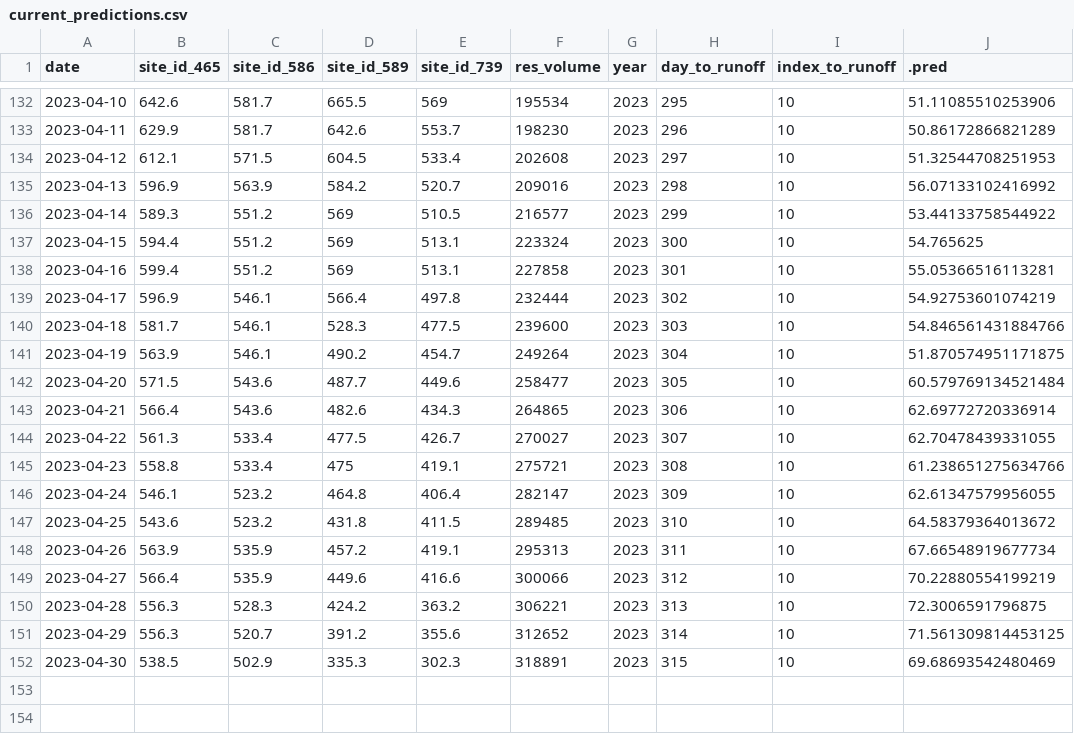
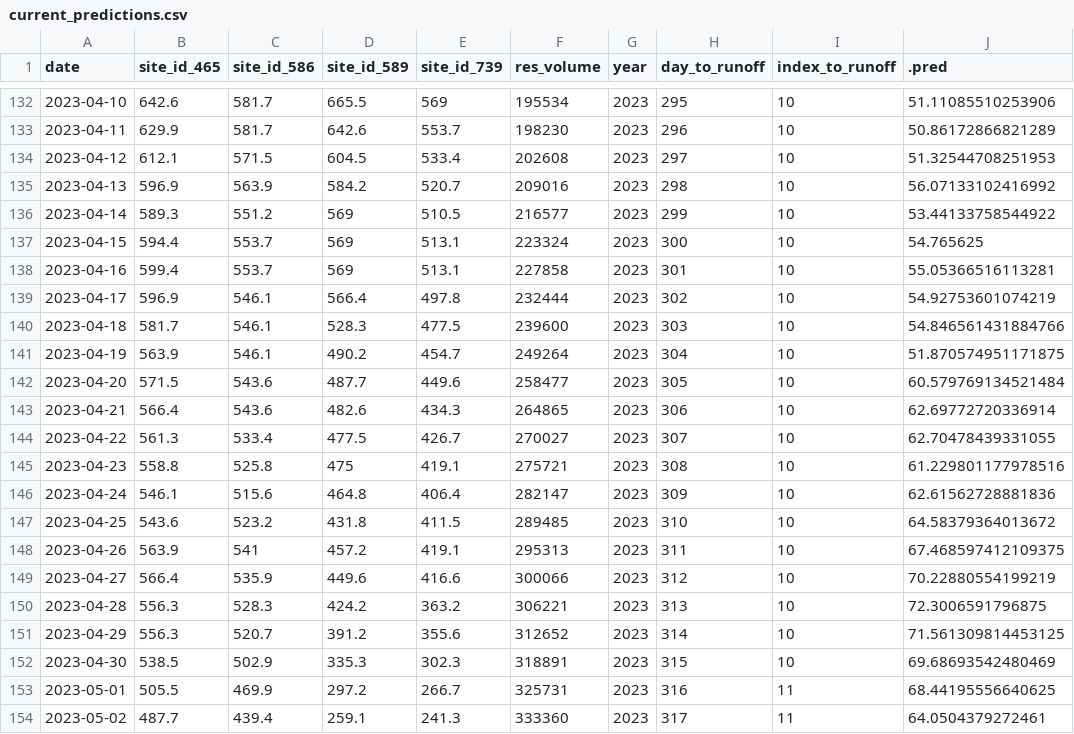
Before and after one commit to mschmidty/dolores_flow_predict, a CSV file: output/current_predictions.csv, drawn as a sheet; only a part is shown, gaps mark what is left out.

```diff
--- a/output/current_predictions.csv
+++ b/output/current_predictions.csv
@@ -136,4 +136,4 @@ date,site_id_465,site_id_586,site_id_589,site_id_739,res_volume,year,day_to_runo
 2023-04-14,589.3,551.2,569,510.5,216577,2023,299,10,53.44133758544922
-2023-04-15,594.4,551.2,569,513.1,223324,2023,300,10,54.765625
-2023-04-16,599.4,551.2,569,513.1,227858,2023,301,10,55.05366516113281
+2023-04-15,594.4,553.7,569,513.1,223324,2023,300,10,54.765625
+2023-04-16,599.4,553.7,569,513.1,227858,2023,301,10,55.05366516113281
 2023-04-17,596.9,546.1,566.4,497.8,232444,2023,302,10,54.92753601074219
@@ -144,6 +144,6 @@ date,site_id_465,site_id_586,site_id_589,site_id_739,res_volume,year,day_to_runo
 2023-04-22,561.3,533.4,477.5,426.7,270027,2023,307,10,62.70478439331055
-2023-04-23,558.8,533.4,475,419.1,275721,2023,308,10,61.238651275634766
-2023-04-24,546.1,523.2,464.8,406.4,282147,2023,309,10,62.61347579956055
+2023-04-23,558.8,525.8,475,419.1,275721,2023,308,10,61.229801177978516
+2023-04-24,546.1,515.6,464.8,406.4,282147,2023,309,10,62.61562728881836
 2023-04-25,543.6,523.2,431.8,411.5,289485,2023,310,10,64.58379364013672
-2023-04-26,563.9,535.9,457.2,419.1,295313,2023,311,10,67.66548919677734
+2023-04-26,563.9,541,457.2,419.1,295313,2023,311,10,67.468597412109375
 2023-04-27,566.4,535.9,449.6,416.6,300066,2023,312,10,70.22880554199219
@@ -152 +152,3 @@ date,site_id_465,site_id_586,site_id_589,site_id_739,res_volume,year,day_to_runo
 2023-04-30,538.5,502.9,335.3,302.3,318891,2023,315,10,69.68693542480469
+2023-05-01,505.5,469.9,297.2,266.7,325731,2023,316,11,68.44195556640625
+2023-05-02,487.7,439.4,259.1,241.3,333360,2023,317,11,64.0504379272461
```
Also changed, not shown: 1 other file.
